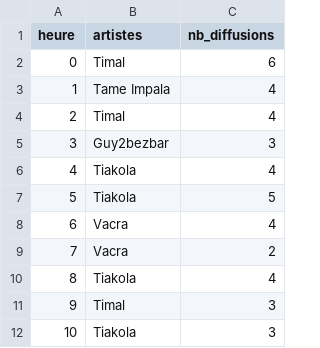
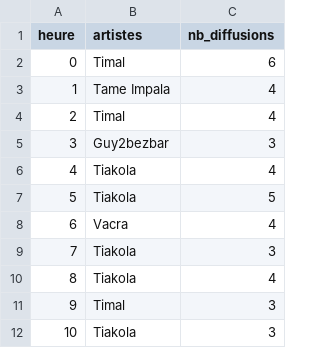
Before and after one commit to gunout/skyrock-monitor, a CSV file: resultats/05_top_artiste_par_heure.csv, drawn as a sheet; only a part is shown.

```diff
--- a/resultats/05_top_artiste_par_heure.csv
+++ b/resultats/05_top_artiste_par_heure.csv
@@ -8,3 +8,3 @@
 6,Vacra,4
-7,Vacra,2
+7,Tiakola,3
 8,Tiakola,4
```
Also changed, not shown: resultats/01_top_artistes.csv, resultats/02_top_titres.csv, 15 other files.
